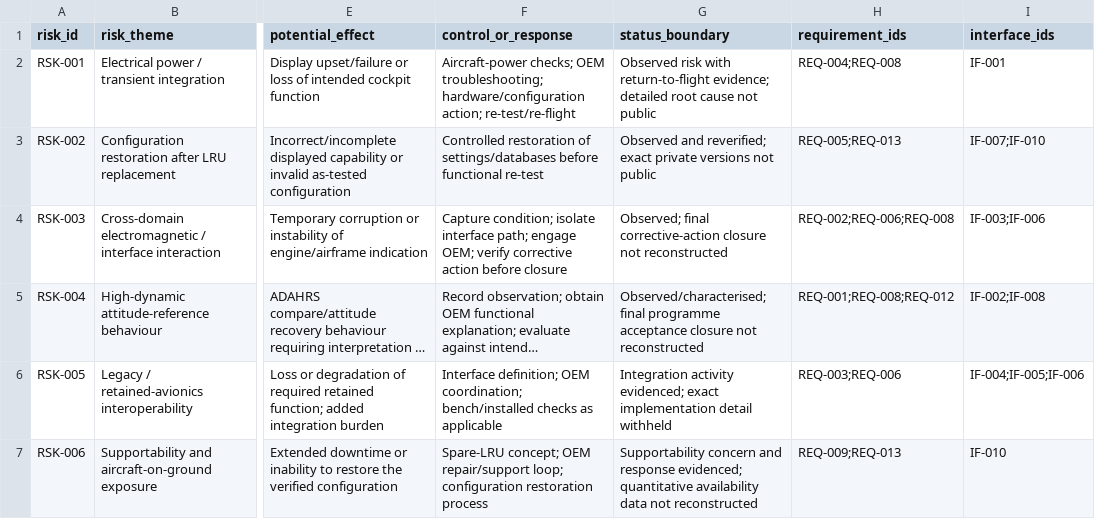
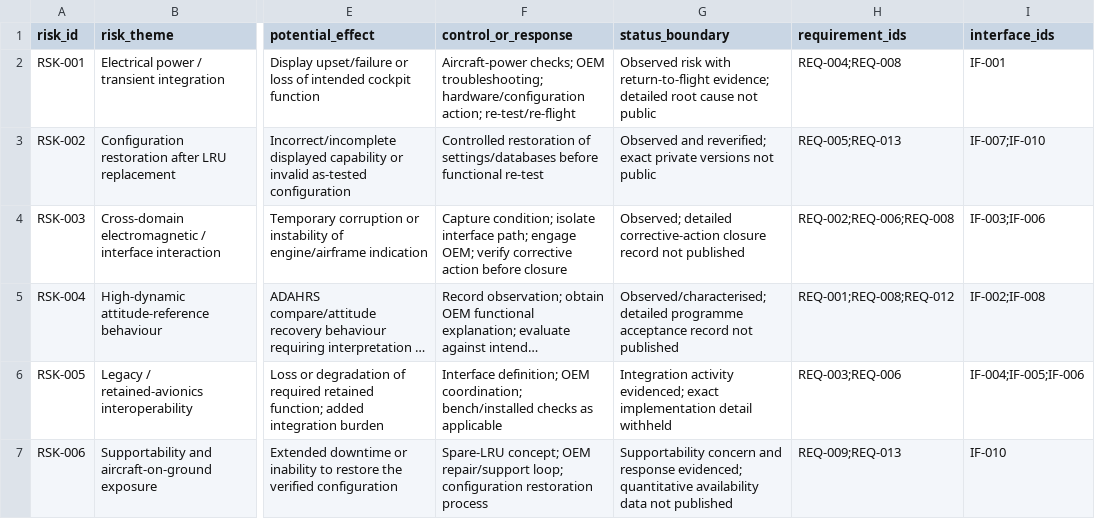
Before and after one commit to razaumair2203-ux/Super-Mushshak-Glass-Cockpit-Modification, a CSV file: model/risks.csv, drawn as a sheet; only a part is shown, gaps mark what is left out; long unchanged cells end in …; the diff names each change by its address in the sheet, - before the commit and + after, or states it on an @@ line.

Commit message:
Remove reconstruction language from systems model data

```diff
--- a/model/risks.csv
+++ b/model/risks.csv
-G4 (status_boundary): Observed; final corrective-action closure not reconstructed
+G4 (status_boundary): Observed; detailed corrective-action closure record not published
-G5 (status_boundary): Observed/characterised; final programme acceptance closure not reconstructed
+G5 (status_boundary): Observed/characterised; detailed programme acceptance record not published
-G7 (status_boundary): …data not reconstructed
+G7 (status_boundary): …data not published
```
